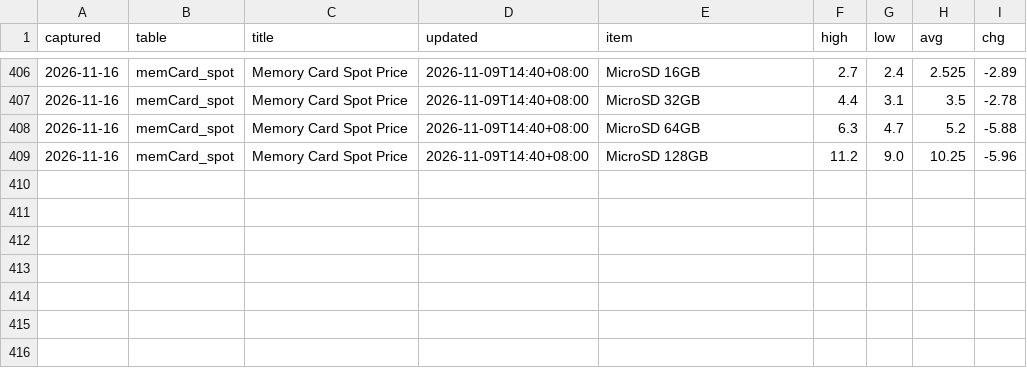
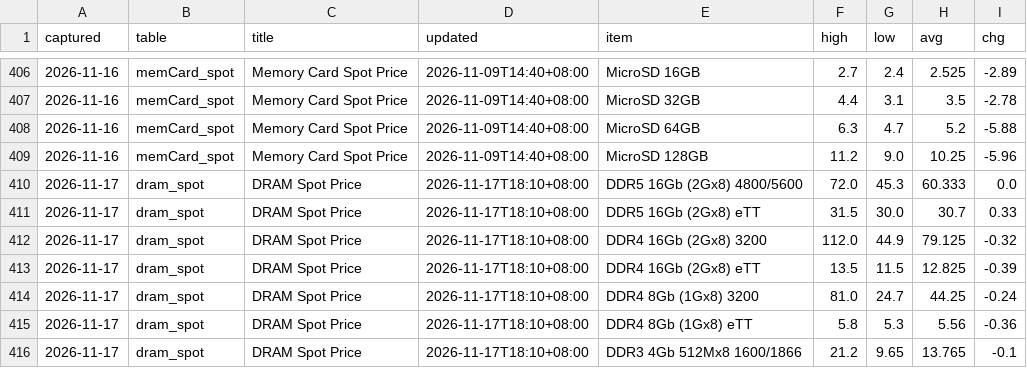
Before and after one commit to gregthomasschuck-cell/memory-price-tracker, a CSV file: data/prices.csv, drawn as a sheet; only a part is shown, gaps mark what is left out; the diff names each change by its address in the sheet, - before the commit and + after, or states it on an @@ line.

```diff
--- a/data/prices.csv
+++ b/data/prices.csv
+row 410: 2026-11-17 | dram_spot | DRAM Spot Price | 2026-11-17T18:10+08:00 | DDR5 16Gb (2Gx8) 4800/5600 | 72.0 | 45.3 | 60.333 | 0.0
+row 411: 2026-11-17 | dram_spot | DRAM Spot Price | 2026-11-17T18:10+08:00 | DDR5 16Gb (2Gx8) eTT | 31.5 | 30.0 | 30.7 | 0.33
+row 412: 2026-11-17 | dram_spot | DRAM Spot Price | 2026-11-17T18:10+08:00 | DDR4 16Gb (2Gx8) 3200 | 112.0 | 44.9 | 79.125 | -0.32
+row 413: 2026-11-17 | dram_spot | DRAM Spot Price | 2026-11-17T18:10+08:00 | DDR4 16Gb (2Gx8) eTT | 13.5 | 11.5 | 12.825 | -0.39
+row 414: 2026-11-17 | dram_spot | DRAM Spot Price | 2026-11-17T18:10+08:00 | DDR4 8Gb (1Gx8) 3200 | 81.0 | 24.7 | 44.25 | -0.24
+row 415: 2026-11-17 | dram_spot | DRAM Spot Price | 2026-11-17T18:10+08:00 | DDR4 8Gb (1Gx8) eTT | 5.8 | 5.3 | 5.56 | -0.36
+row 416: 2026-11-17 | dram_spot | DRAM Spot Price | 2026-11-17T18:10+08:00 | DDR3 4Gb 512Mx8 1600/1866 | 21.2 | 9.65 | 13.765 | -0.1
```
Also changed, not shown: 1 other file.
